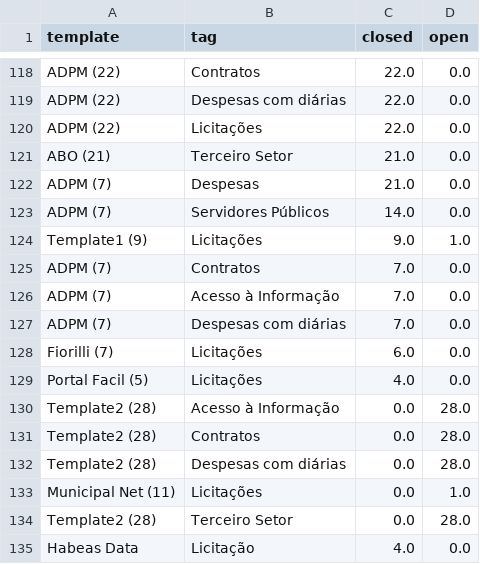
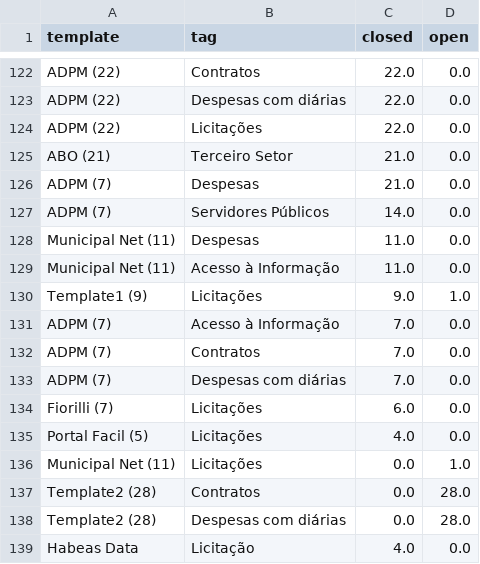
Before and after one commit to MPMG-DCC-UFMG/F01-gerenciamento, a CSV file: dashboard/data/issues_epic_df.csv, drawn as a sheet; only a part is shown, gaps mark what is left out; the diff covers the shown part only.

```diff
--- a/dashboard/data/issues_epic_df.csv
+++ b/dashboard/data/issues_epic_df.csv
@@ -123,5 +127,7 @@ ADPM (7),Despesas,21.0,0.0
 ADPM (7),Servidores Públicos,14.0,0.0
+Municipal Net (11),Despesas,11.0,0.0
+Municipal Net (11),Acesso à Informação,11.0,0.0
 Template1 (9),Licitações,9.0,1.0
+ADPM (7),Acesso à Informação,7.0,0.0
 ADPM (7),Contratos,7.0,0.0
-ADPM (7),Acesso à Informação,7.0,0.0
 ADPM (7),Despesas com diárias,7.0,0.0
@@ -129,7 +135,5 @@ Fiorilli (7),Licitações,6.0,0.0
 Portal Facil (5),Licitações,4.0,0.0
-Template2 (28),Acesso à Informação,0.0,28.0
+Municipal Net (11),Licitações,0.0,1.0
 Template2 (28),Contratos,0.0,28.0
 Template2 (28),Despesas com diárias,0.0,28.0
-Municipal Net (11),Licitações,0.0,1.0
-Template2 (28),Terceiro Setor,0.0,28.0
 Habeas Data,Licitação,4.0,0.0
```
Also changed, not shown: 8 added rows, 4 removed rows, 37 moved rows and 3 edited cells elsewhere in this file, dashboard/data/closed_df.csv, dashboard/data/count_epics_week.csv, 18 other files.
